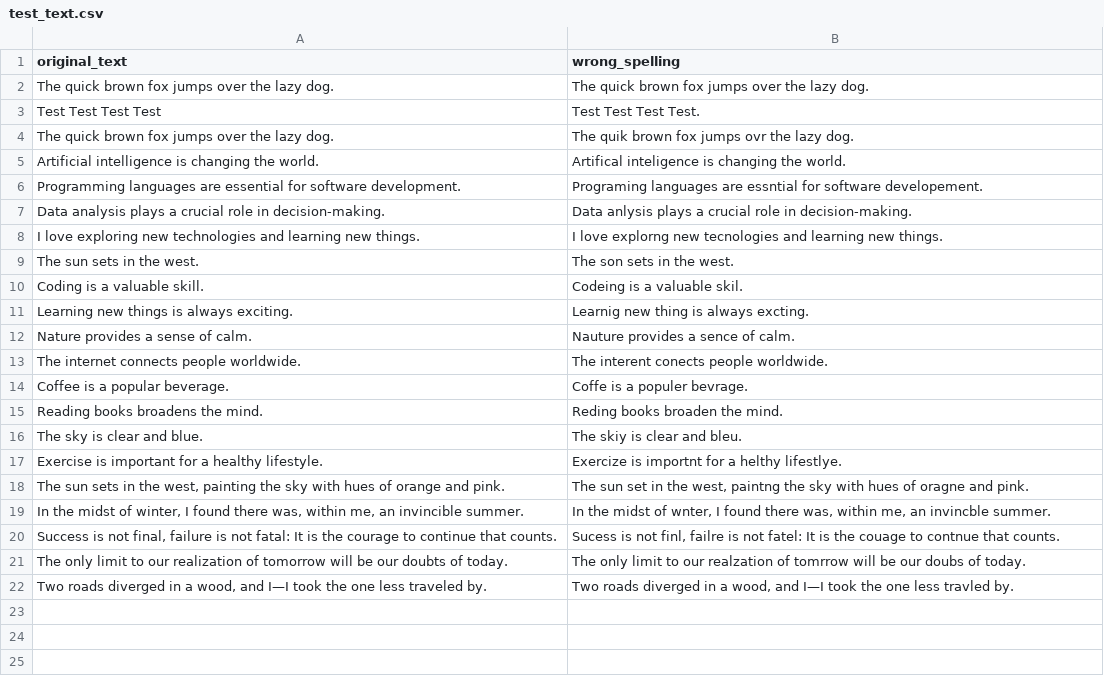
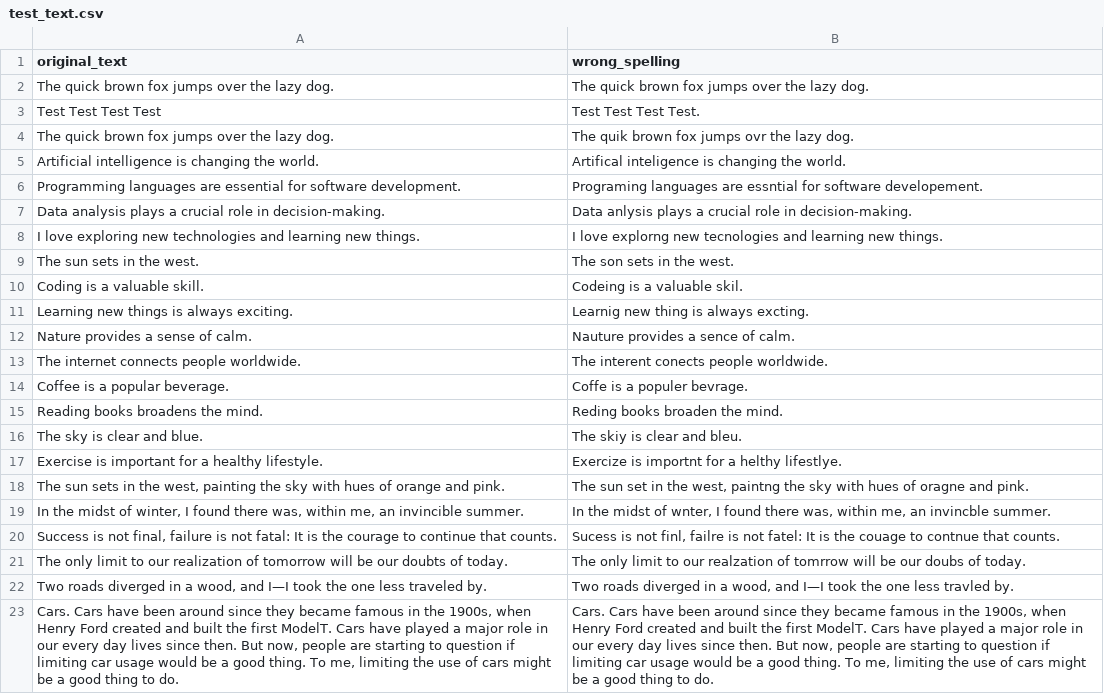
Before and after one commit to eddev00/ML-Project-CL, a CSV file: test_text.csv, drawn as a sheet; the diff names each change by its address in the sheet, - before the commit and + after, or states it on an @@ line.

```diff
--- a/test_text.csv
+++ b/test_text.csv
+row 23: Cars. Cars have been around since they became famous in the 1900s, when Henry Ford created and built the first ModelT. Cars have played a major role in our every day lives since then. But now, people are starting to question if limiting car usage would be a good thing. To me, limiting the use of cars might be a good thing to do. | Cars. Cars have been around since they became famous in the 1900s, when Henry Ford created and built the first ModelT. Cars have played a major role in our every day lives since then. But now, people are starting to question if limiting car usage would be a good thing. To me, limiting the use of cars might be a good thing to do.
```
Also changed, not shown: 1 other file.
